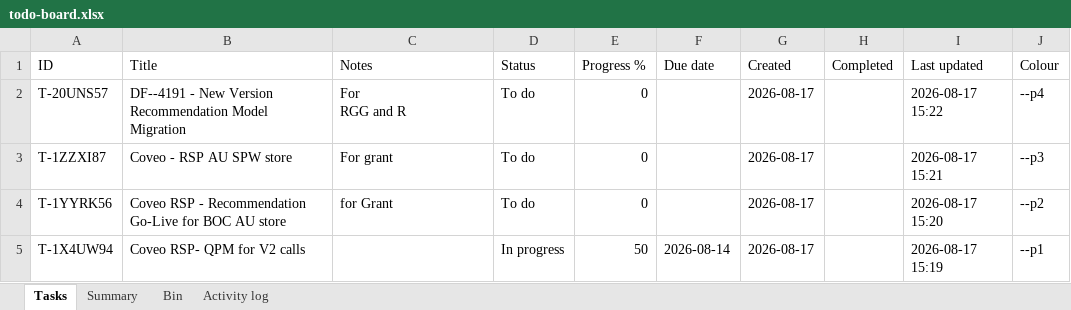
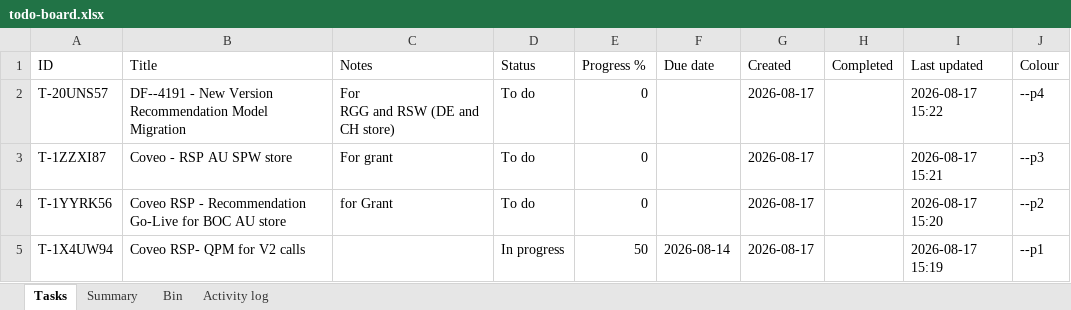
Before and after one commit to akshay0828/To-Do, an Excel workbook: data/todo-board.xlsx, sheet Tasks, drawn as a sheet; values as stored, in another font and other column widths than the file's, no borders; ↵ is a line break in a cell; the diff names each change by its address in the sheet, - before the commit and + after, or states it on an @@ line.

Commit message:
Update board — 4 notes, 0 done (2026-08-17 15:22)

```diff
--- a/data/todo-board.xlsx (sheet Tasks)
+++ b/data/todo-board.xlsx (sheet Tasks)
-C2 (Notes): For ↵ RGG and R
+C2 (Notes): For ↵ RGG and RSW (DE and CH store)
```
Also changed, not shown: sheet Activity log.
